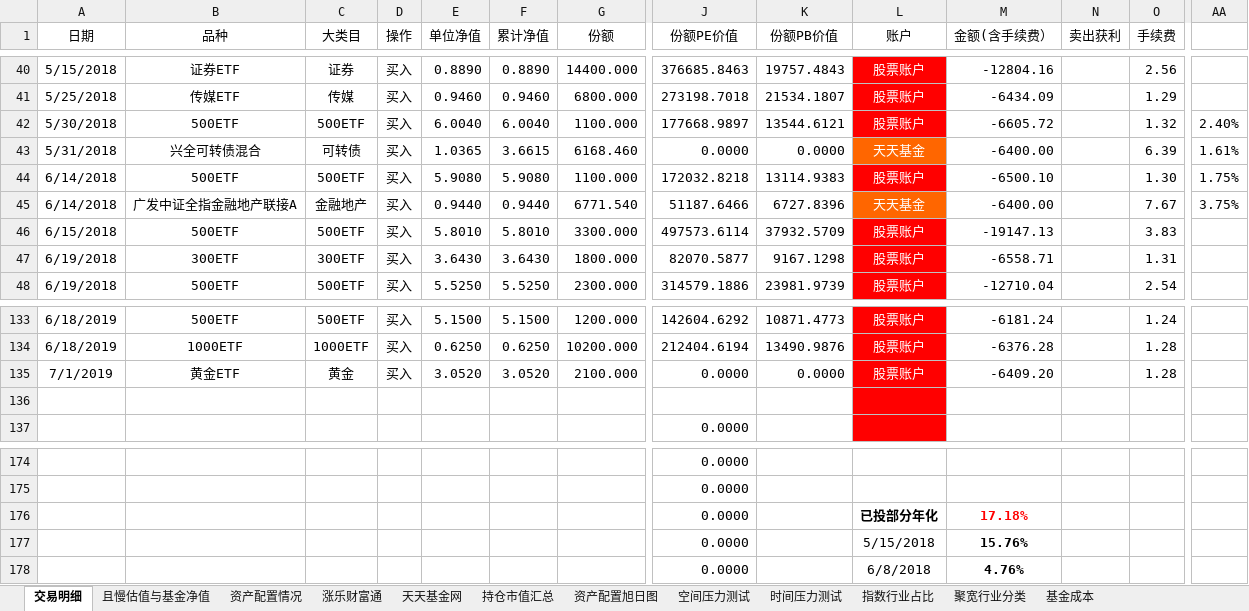
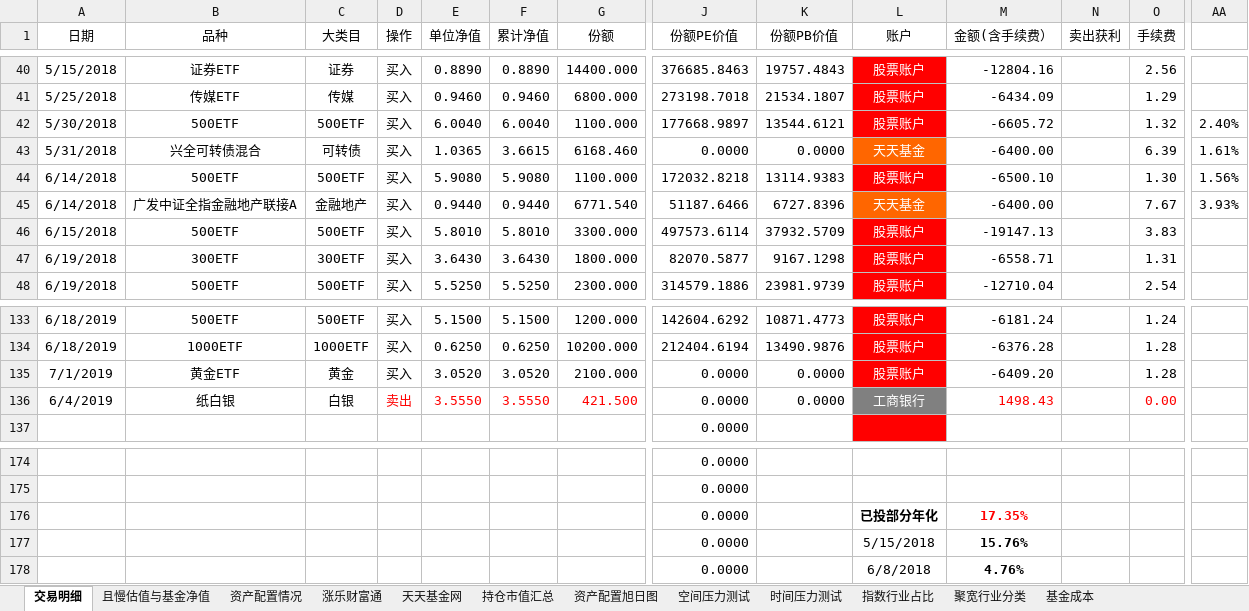
Before and after one commit to klq26/finance-data, an Excel workbook: Portfolio/资产配置情况.xlsm, sheet 交易明细, drawn as a sheet; only a part is shown, gaps mark what is left out; values as stored, in another font and other column widths than the file's, no borders; conditional formats not drawn; rows hold the shown columns only; the diff names each change by its address in the sheet, - before the commit and + after, or states it on an @@ line.

```diff
--- a/Portfolio/资产配置情况.xlsm (sheet 交易明细)
+++ b/Portfolio/资产配置情况.xlsm (sheet 交易明细)
-AA44: 1.75%
+AA44: 1.56%
-AA45: 3.75%
+AA45: 3.93%
-row 136: (empty)
+row 136: 6/4/2019 | 纸白银 | 白银 | 卖出 | 3.5550 | 3.5550 | 421.500 | 0.0000 | 0.0000 | 工商银行 | 1498.43 |  | 0.00
-L136 fill: #FF0000
+L136 fill: #808080
-M176 (金额(含手续费）): 17.18%
+M176 (金额(含手续费）): 17.35%
```
Also changed, not shown: sheet 空间压力测试, sheet 资产配置情况, charts or pictures, Portfolio/父母资产配置情况.xlsm, 6 other files.
